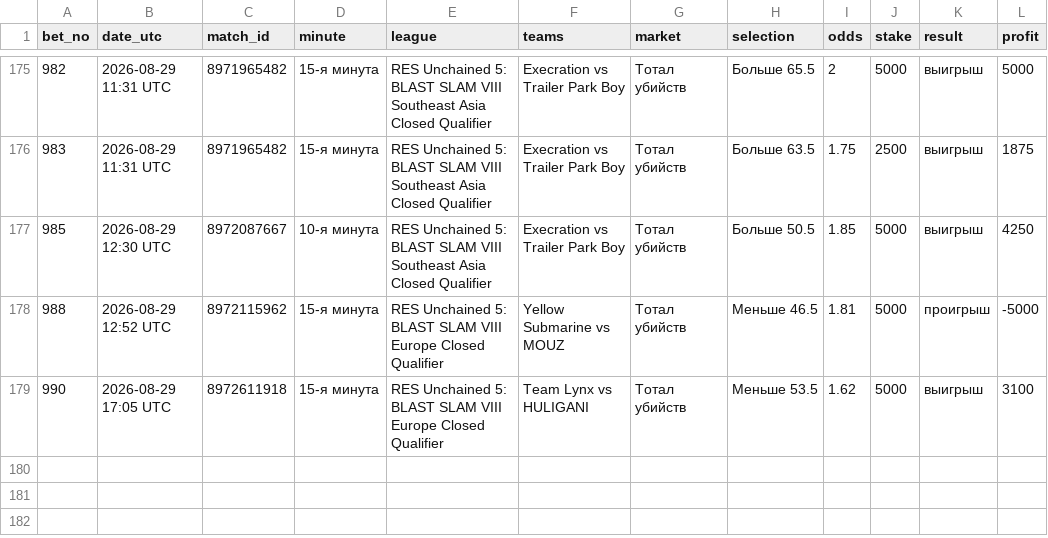
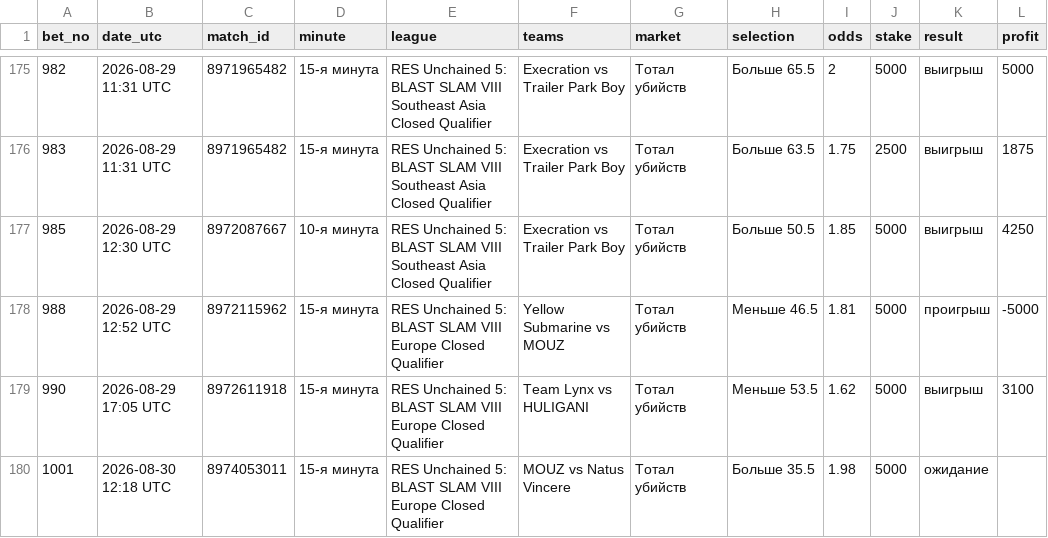
Before and after one commit to betsaipro-predictions/betsaipro-predictions, a CSV file: bets/2026-08.csv, drawn as a sheet; only a part is shown, gaps mark what is left out.

```diff
--- a/bets/2026-08.csv
+++ b/bets/2026-08.csv
@@ -179 +179,2 @@ bet_no,date_utc,match_id,minute,league,teams,market,selection,odds,stake,result,
 990,2026-08-29 17:05 UTC,8972611918,15-я минута,RES Unchained 5: BLAST SLAM VIII Europe Closed Qualifier,Team Lynx vs HULIGANI,Тотал убийств,Меньше 53.5,1.62,5000,выигрыш,3100
+1001,2026-08-30 12:18 UTC,8974053011,15-я минута,RES Unchained 5: BLAST SLAM VIII Europe Closed Qualifier,MOUZ vs Natus Vincere,Тотал убийств,Больше 35.5,1.98,5000,ожидание,
```
Also changed, not shown: 1 other file.
